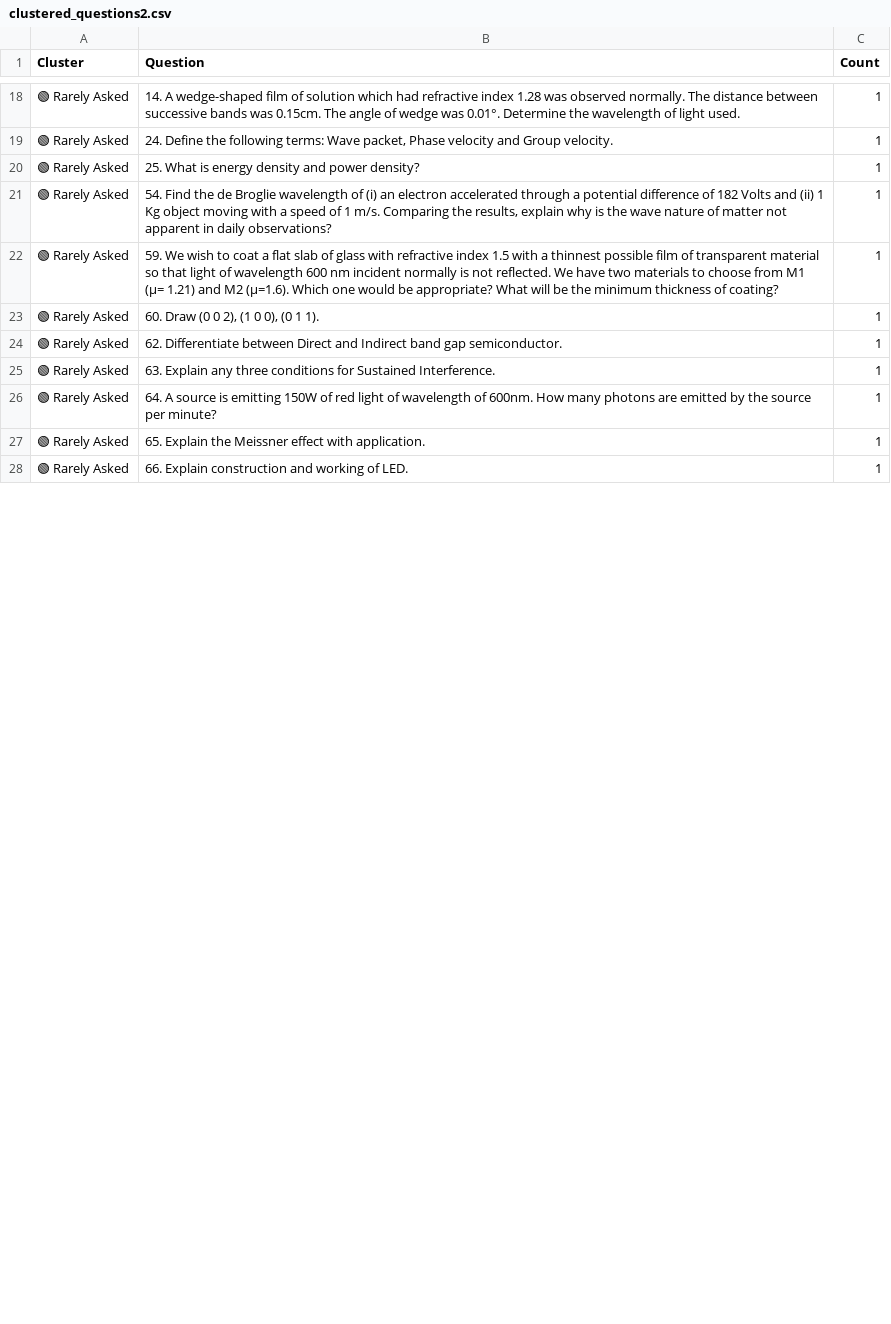
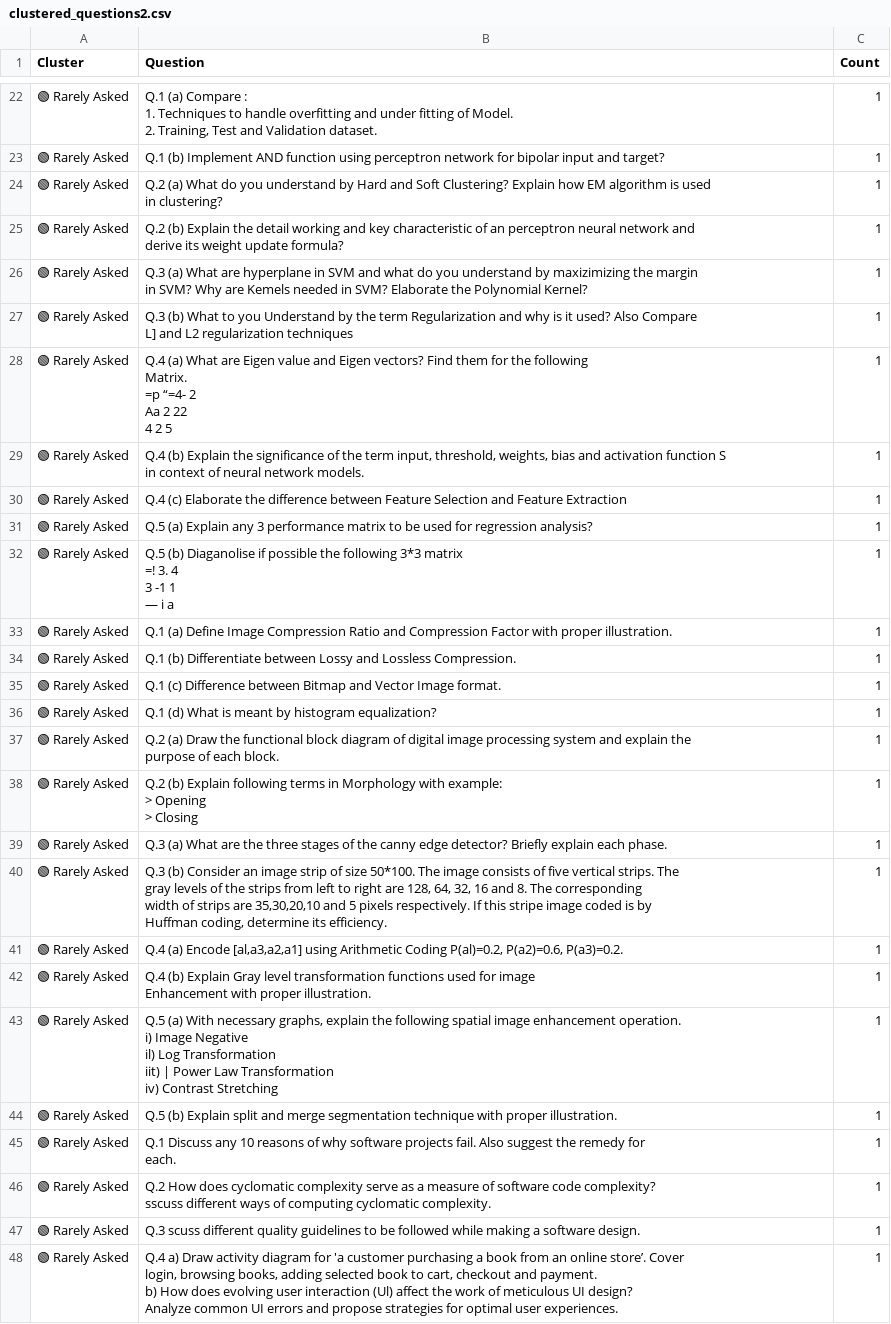
Before and after one commit to Adiii19/PYQ_analyzer_app, a CSV file: backend/clustered_questions2.csv, drawn as a sheet; only a part is shown, gaps mark what is left out; the diff covers the shown part only.

```diff
--- a/backend/clustered_questions2.csv
+++ b/backend/clustered_questions2.csv
@@ -18,11 +101,62 @@ Cluster,Question,Count
-🟢 Rarely Asked,14. A wedge-shaped film of solution which had refractive index 1.28 was observed normally. The distance between successive bands was 0.15cm. The angle of wedge was 0.01°. Determine the wavelength of light used.,1
-🟢 Rarely Asked,"24. Define the following terms: Wave packet, Phase velocity and Group velocity.",1
-🟢 Rarely Asked,25. What is energy density and power density?,1
-🟢 Rarely Asked,"54. Find the de Broglie wavelength of (i) an electron accelerated through a potential difference of 182 Volts and (ii) 1 Kg object moving with a speed of 1 m/s. Comparing the results, explain why is the wave nature of matter not apparent in daily observations?",1
-🟢 Rarely Asked,59. We wish to coat a flat slab of glass with refractive index 1.5 with a thinnest possible film of transparent material so that light of wavelength 600 nm incident normally is not reflected. We have two materials to choose from M1 (µ= 1.21) and M2 (µ=1.6). Which one would be appropriate? What will be the minimum thickness of coating?,1
-🟢 Rarely Asked,"60. Draw (0 0 2), (1 0 0), (0 1 1).",1
-🟢 Rarely Asked,62. Differentiate between Direct and Indirect band gap semiconductor.,1
-🟢 Rarely Asked,63. Explain any three conditions for Sustained Interference.,1
-🟢 Rarely Asked,64. A source is emitting 150W of red light of wavelength of 600nm. How many photons are emitted by the source per minute?,1
-🟢 Rarely Asked,65. Explain the Meissner effect with application.,1
-🟢 Rarely Asked,66. Explain construction and working of LED.,1
+🟢 Rarely Asked,"Q.1 (a) Compare :
+1. Techniques to handle overfitting and under fitting of Model.
+2. Training, Test and Validation dataset.",1
+🟢 Rarely Asked,Q.1 (b) Implement AND function using perceptron network for bipolar input and target?,1
+🟢 Rarely Asked,"Q.2 (a) What do you understand by Hard and Soft Clustering? Explain how EM algorithm is used
+in clustering?",1
+🟢 Rarely Asked,"Q.2 (b) Explain the detail working and key characteristic of an perceptron neural network and
+derive its weight update formula?",1
+🟢 Rarely Asked,"Q.3 (a) What are hyperplane in SVM and what do you understand by maxizimizing the margin
+in SVM? Why are Kemels needed in SVM? Elaborate the Polynomial Kernel?",1
+🟢 Rarely Asked,"Q.3 (b) What to you Understand by the term Regularization and why is it used? Also Compare
+L] and L2 regularization techniques",1
+🟢 Rarely Asked,"Q.4 (a) What are Eigen value and Eigen vectors? Find them for the following
+Matrix.
+=p “=4- 2
+Aa 2 22
+4 2 5",1
+🟢 Rarely Asked,"Q.4 (b) Explain the significance of the term input, threshold, weights, bias and activation function S
+in context of neural network models.",1
+🟢 Rarely Asked,Q.4 (c) Elaborate the difference between Feature Selection and Feature Extraction,1
+🟢 Rarely Asked,Q.5 (a) Explain any 3 performance matrix to be used for regression analysis?,1
+🟢 Rarely Asked,"Q.5 (b) Diaganolise if possible the following 3*3 matrix
+=! 3. 4
+3 -1 1
+
+— i a",1
+🟢 Rarely Asked,Q.1 (a) Define Image Compression Ratio and Compression Factor with proper illustration.,1
+🟢 Rarely Asked,Q.1 (b) Differentiate between Lossy and Lossless Compression.,1
+🟢 Rarely Asked,Q.1 (c) Difference between Bitmap and Vector Image format.,1
+🟢 Rarely Asked,Q.1 (d) What is meant by histogram equalization?,1
+🟢 Rarely Asked,"Q.2 (a) Draw the functional block diagram of digital image processing system and explain the
+purpose of each block.",1
+🟢 Rarely Asked,"Q.2 (b) Explain following terms in Morphology with example:
+
+> Opening
+
+> Closing",1
+🟢 Rarely Asked,Q.3 (a) What are the three stages of the canny edge detector? Briefly explain each phase.,1
+🟢 Rarely Asked,"Q.3 (b) Consider an image strip of size 50*100. The image consists of five vertical strips. The
+gray levels of the strips from left to right are 128, 64, 32, 16 and 8. The corresponding
+
+width of strips are 35,30,20,10 and 5 pixels respectively. If this stripe image coded is by
+Huffman coding, determine its efficiency.",1
+🟢 Rarely Asked,"Q.4 (a) Encode [al,a3,a2,a1] using Arithmetic Coding P(al)=0.2, P(a2)=0.6, P(a3)=0.2.",1
+🟢 Rarely Asked,"Q.4 (b) Explain Gray level transformation functions used for image
+Enhancement with proper illustration.",1
+🟢 Rarely Asked,"Q.5 (a) With necessary graphs, explain the following spatial image enhancement operation.
+i) Image Negative
+il) Log Transformation
+iit) | Power Law Transformation
+iv) Contrast Stretching",1
+🟢 Rarely Asked,Q.5 (b) Explain split and merge segmentation technique with proper illustration.,1
+🟢 Rarely Asked,"Q.1 Discuss any 10 reasons of why software projects fail. Also suggest the remedy for
+each.",1
+🟢 Rarely Asked,"Q.2 How does cyclomatic complexity serve as a measure of software code complexity?
+sscuss different ways of computing cyclomatic complexity.",1
+🟢 Rarely Asked,Q.3 scuss different quality guidelines to be followed while making a software design.,1
+🟢 Rarely Asked,"Q.4 a) Draw activity diagram for 'a customer purchasing a book from an online store’. Cover
+login, browsing books, adding selected book to cart, checkout and payment.
+
+b) How does evolving user interaction (Ul) affect the work of meticulous UI design?
+Analyze common UI errors and propose strategies for optimal user experiences.",1
```
Also changed, not shown: 23 added rows, 16 removed rows and 1 edited cell elsewhere in this file, 15 other files.
